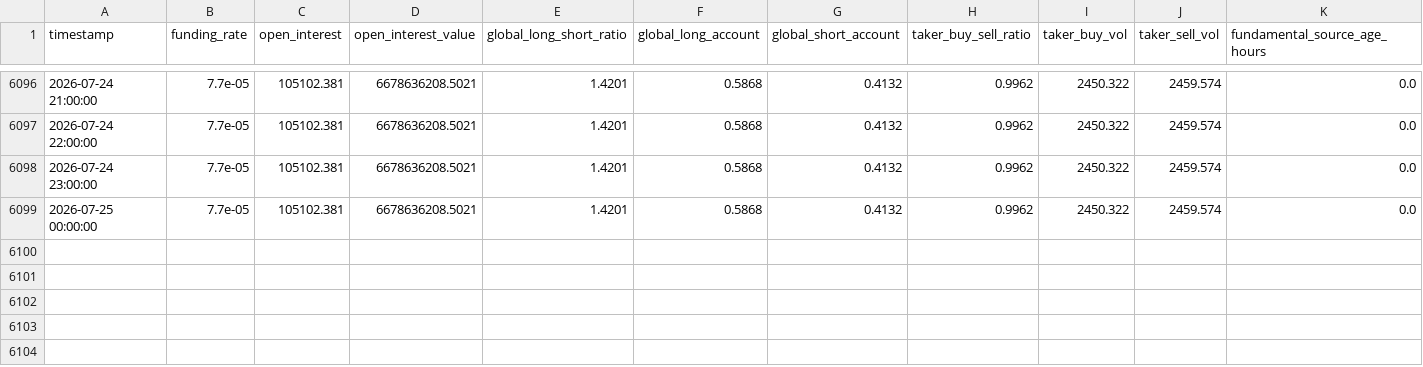
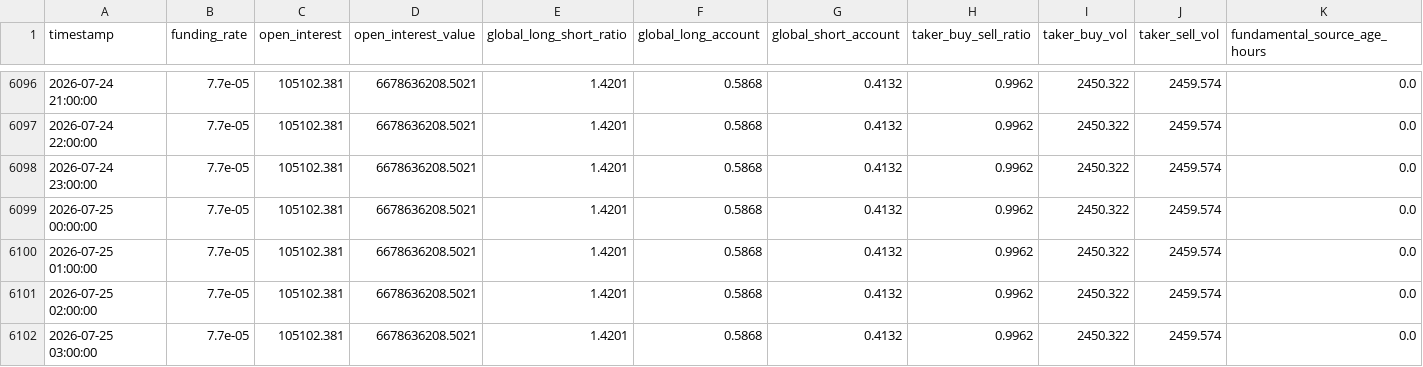
Before and after one commit to shabanvahid0101/trade, a CSV file: dataset/1h-btc_fundamentals.csv, drawn as a sheet; only a part is shown, gaps mark what is left out; the diff names each change by its address in the sheet, - before the commit and + after, or states it on an @@ line.

```diff
--- a/dataset/1h-btc_fundamentals.csv
+++ b/dataset/1h-btc_fundamentals.csv
+row 6100: 2026-07-25 01:00:00 | 7.7e-05 | 105102.381 | 6678636208.5021 | 1.4201 | 0.5868 | 0.4132 | 0.9962 | 2450.322 | 2459.574 | 0.0
+row 6101: 2026-07-25 02:00:00 | 7.7e-05 | 105102.381 | 6678636208.5021 | 1.4201 | 0.5868 | 0.4132 | 0.9962 | 2450.322 | 2459.574 | 0.0
+row 6102: 2026-07-25 03:00:00 | 7.7e-05 | 105102.381 | 6678636208.5021 | 1.4201 | 0.5868 | 0.4132 | 0.9962 | 2450.322 | 2459.574 | 0.0
```
Also changed, not shown: dataset/1h-btc_history.csv, 2 other files.
